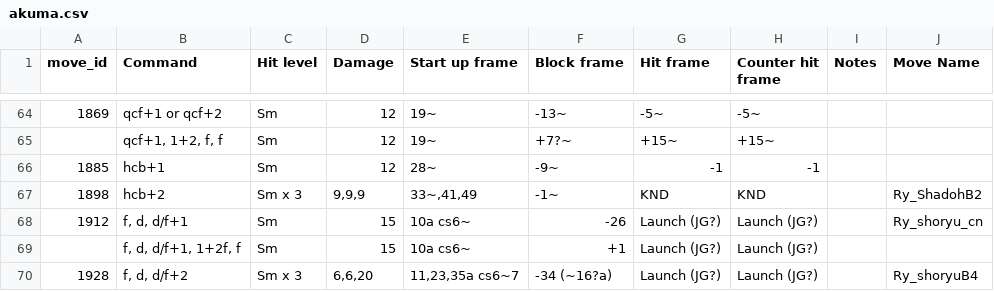
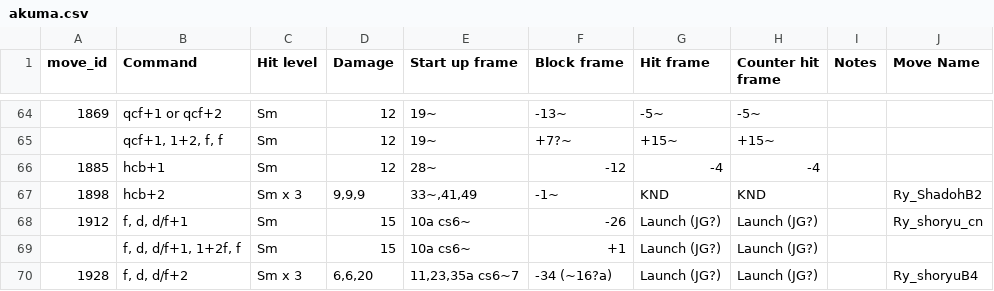
Before and after one commit to dcep93/TekkenBot, a CSV file: assets/database/akuma.csv, drawn as a sheet; only a part is shown, gaps mark what is left out.

```diff
--- a/assets/database/akuma.csv
+++ b/assets/database/akuma.csv
@@ -65,3 +65,3 @@ move_id	Command	Hit level	Damage	Start up frame	Block frame	Hit frame	Counter hi
 	qcf+1, 1+2, f, f	Sm	12	19~	+7?~	+15~	+15~	
-1885	hcb+1	Sm	12	28~	-9~	-1	-1	
+1885	hcb+1	Sm	12	28~	-12	-4	-4
 1898	hcb+2	Sm x 3	9,9,9	33~,41,49	-1~	KND	KND		Ry_ShadohB2
```
Also changed, not shown: assets/database/bryan.csv, assets/database/hwoarang.csv, 5 other files.
